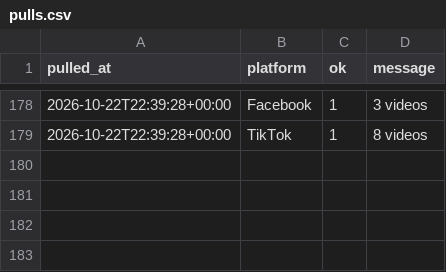
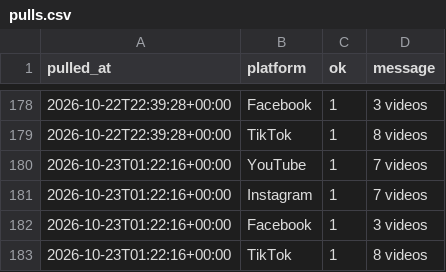
Before and after one commit to Akshay-ALLAM/mapfacto-studio, a CSV file: data/pulls.csv, drawn as a sheet; only a part is shown, gaps mark what is left out.

```diff
--- a/data/pulls.csv
+++ b/data/pulls.csv
@@ -179 +179,5 @@ pulled_at,platform,ok,message
 2026-10-22T22:39:28+00:00,TikTok,1,8 videos
+2026-10-23T01:22:16+00:00,YouTube,1,7 videos
+2026-10-23T01:22:16+00:00,Instagram,1,7 videos
+2026-10-23T01:22:16+00:00,Facebook,1,3 videos
+2026-10-23T01:22:16+00:00,TikTok,1,8 videos
```
Also changed, not shown: data/stats.csv, 1 other file.
